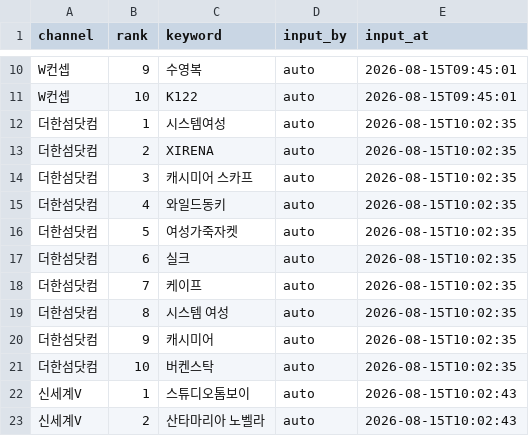
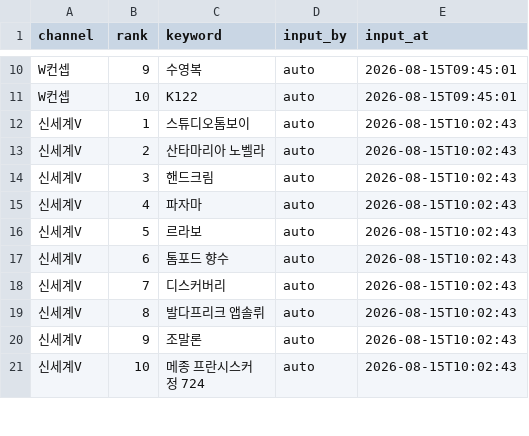
Before and after one commit to performanceteam12-sketch/babathe-trend-dashboard, a CSV file: data/app_search/2026-08-15.csv, drawn as a sheet; only a part is shown, gaps mark what is left out; the shorter side is filled out with more unchanged rows; removed rows and columns are numbered as before the commit, all else as after; the diff covers the shown part only; the diff names each change by its address in the sheet, - before the commit and + after, or states it on an @@ line.

```diff
--- a/data/app_search/2026-08-15.csv
+++ b/data/app_search/2026-08-15.csv
-row 12: 더한섬닷컴 | 1 | 시스템여성 | auto | 2026-08-15T10:02:35
-row 13: 더한섬닷컴 | 2 | XIRENA | auto | 2026-08-15T10:02:35
-row 14: 더한섬닷컴 | 3 | 캐시미어 스카프 | auto | 2026-08-15T10:02:35
-row 15: 더한섬닷컴 | 4 | 와일드동키 | auto | 2026-08-15T10:02:35
-row 16: 더한섬닷컴 | 5 | 여성가죽자켓 | auto | 2026-08-15T10:02:35
-row 17: 더한섬닷컴 | 6 | 실크 | auto | 2026-08-15T10:02:35
-row 18: 더한섬닷컴 | 7 | 케이프 | auto | 2026-08-15T10:02:35
-row 19: 더한섬닷컴 | 8 | 시스템 여성 | auto | 2026-08-15T10:02:35
-row 20: 더한섬닷컴 | 9 | 캐시미어 | auto | 2026-08-15T10:02:35
-row 21: 더한섬닷컴 | 10 | 버켄스탁 | auto | 2026-08-15T10:02:35
```
Also changed, not shown: 13 added rows, 3 removed rows and 12 edited cells elsewhere in this file.
